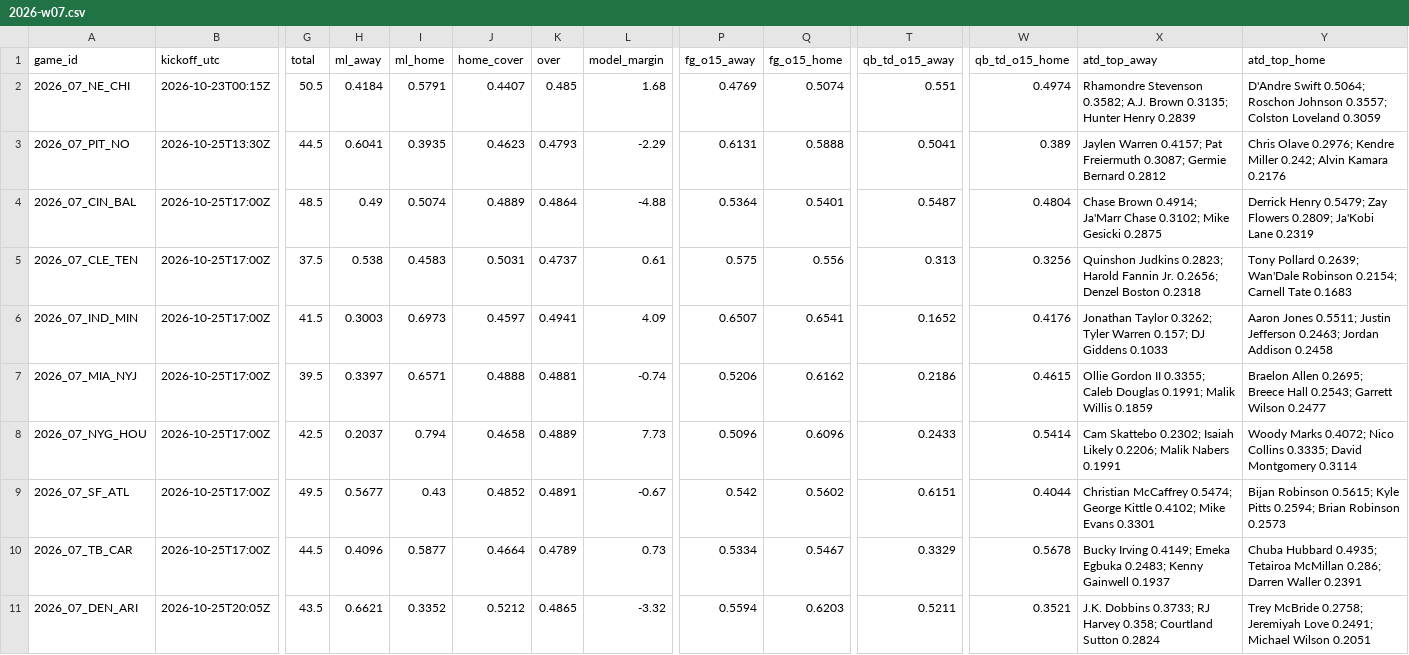
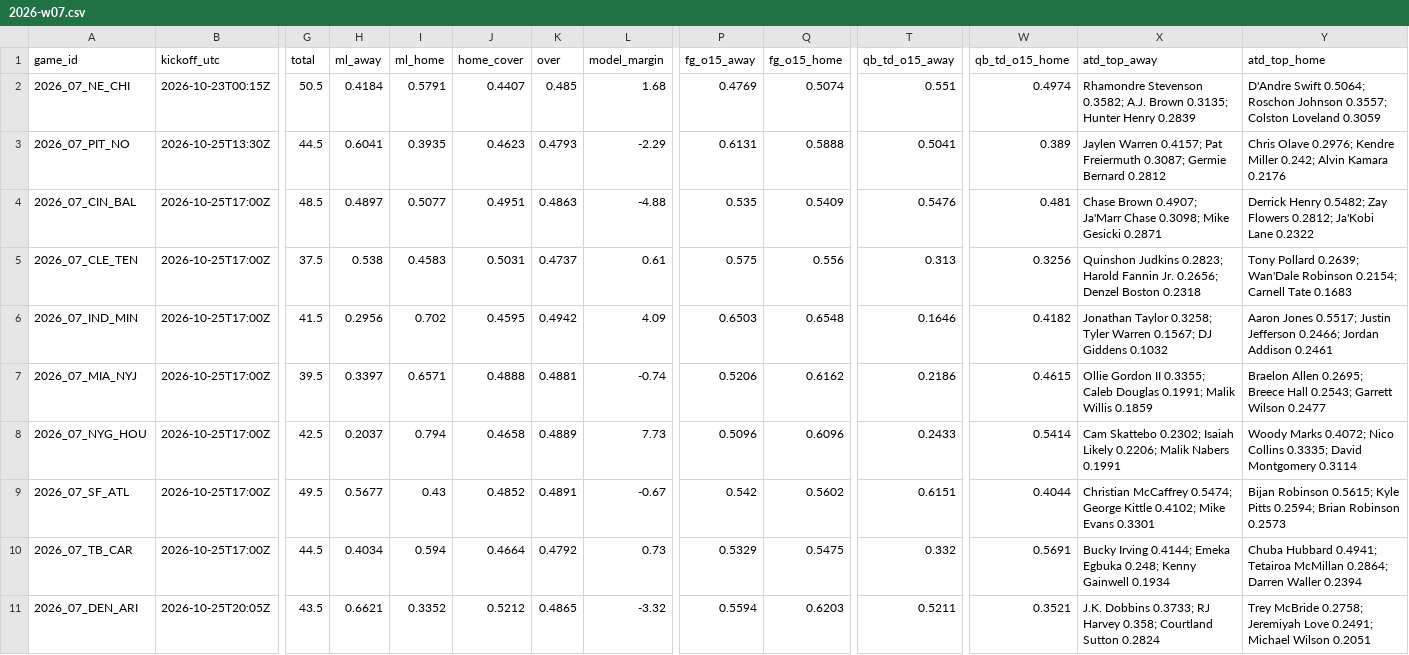
Before and after one commit to Moneyg604/nhl-early-goal, a CSV file: docs/nfl/weeks/2026-w07.csv, drawn as a sheet; only a part is shown, gaps mark what is left out; the diff covers the shown part only; the diff names each change by its address in the sheet, - before the commit and + after, or states it on an @@ line.

```diff
--- a/docs/nfl/weeks/2026-w07.csv
+++ b/docs/nfl/weeks/2026-w07.csv
-H4 (ml_away): 0.49
+H4 (ml_away): 0.4897
-I4 (ml_home): 0.5074
+I4 (ml_home): 0.5077
-J4 (home_cover): 0.4889
+J4 (home_cover): 0.4951
-K4 (over): 0.4864
+K4 (over): 0.4863
-P4 (fg_o15_away): 0.5364
+P4 (fg_o15_away): 0.535
-Q4 (fg_o15_home): 0.5401
+Q4 (fg_o15_home): 0.5409
-T4 (qb_td_o15_away): 0.5487
+T4 (qb_td_o15_away): 0.5476
-W4 (qb_td_o15_home): 0.4804
+W4 (qb_td_o15_home): 0.481
-X4 (atd_top_away): Chase Brown 0.4914; Ja'Marr Chase 0.3102; Mike Gesicki 0.2875
+X4 (atd_top_away): Chase Brown 0.4907; Ja'Marr Chase 0.3098; Mike Gesicki 0.2871
-Y4 (atd_top_home): Derrick Henry 0.5479; Zay Flowers 0.2809; Ja'Kobi Lane 0.2319
+Y4 (atd_top_home): Derrick Henry 0.5482; Zay Flowers 0.2812; Ja'Kobi Lane 0.2322
-H6 (ml_away): 0.3003
+H6 (ml_away): 0.2956
-I6 (ml_home): 0.6973
+I6 (ml_home): 0.702
-J6 (home_cover): 0.4597
+J6 (home_cover): 0.4595
-K6 (over): 0.4941
+K6 (over): 0.4942
-P6 (fg_o15_away): 0.6507
+P6 (fg_o15_away): 0.6503
-Q6 (fg_o15_home): 0.6541
+Q6 (fg_o15_home): 0.6548
-T6 (qb_td_o15_away): 0.1652
+T6 (qb_td_o15_away): 0.1646
-W6 (qb_td_o15_home): 0.4176
+W6 (qb_td_o15_home): 0.4182
-X6 (atd_top_away): Jonathan Taylor 0.3262; Tyler Warren 0.157; DJ Giddens 0.1033
+X6 (atd_top_away): Jonathan Taylor 0.3258; Tyler Warren 0.1567; DJ Giddens 0.1032
-Y6 (atd_top_home): Aaron Jones 0.5511; Justin Jefferson 0.2463; Jordan Addison 0.2458
+Y6 (atd_top_home): Aaron Jones 0.5517; Justin Jefferson 0.2466; Jordan Addison 0.2461
-H10 (ml_away): 0.4096
+H10 (ml_away): 0.4034
-I10 (ml_home): 0.5877
+I10 (ml_home): 0.594
-K10 (over): 0.4789
+K10 (over): 0.4792
-P10 (fg_o15_away): 0.5334
+P10 (fg_o15_away): 0.5329
-Q10 (fg_o15_home): 0.5467
+Q10 (fg_o15_home): 0.5475
-T10 (qb_td_o15_away): 0.3329
+T10 (qb_td_o15_away): 0.332
-W10 (qb_td_o15_home): 0.5678
+W10 (qb_td_o15_home): 0.5691
-X10 (atd_top_away): Bucky Irving 0.4149; Emeka Egbuka 0.2483; Kenny Gainwell 0.1937
+X10 (atd_top_away): Bucky Irving 0.4144; Emeka Egbuka 0.248; Kenny Gainwell 0.1934
-Y10 (atd_top_home): Chuba Hubbard 0.4935; Tetairoa McMillan 0.286; Darren Waller 0.2391
+Y10 (atd_top_home): Chuba Hubbard 0.4941; Tetairoa McMillan 0.2864; Darren Waller 0.2394
```
Also changed, not shown: 19 edited cells elsewhere in this file, docs/nfl/weeks/2026-w08.csv, 11 other files.
